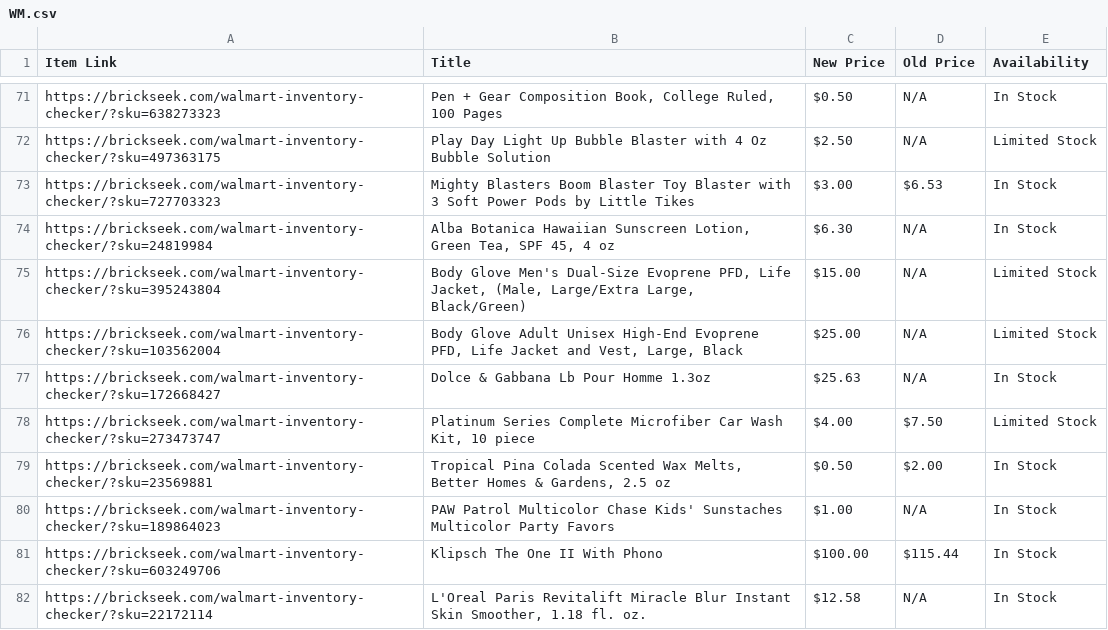
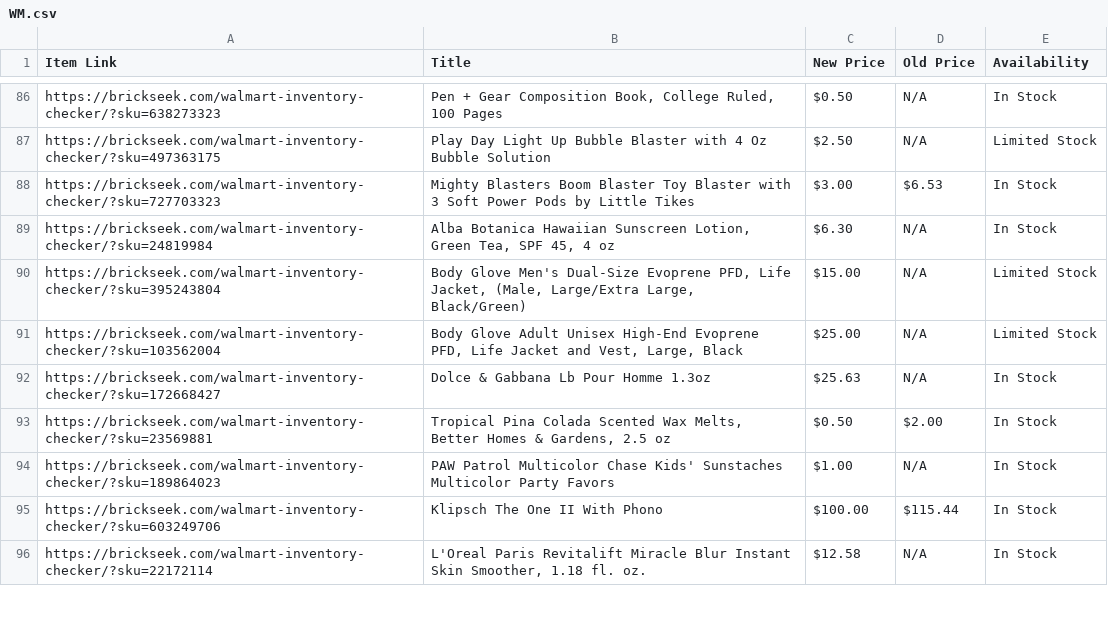
Before and after one commit to Professor42/brickseek, a CSV file: WM.csv, drawn as a sheet; only a part is shown, gaps mark what is left out; the diff covers the shown part only.

```diff
--- a/WM.csv
+++ b/WM.csv
@@ -77,3 +92,2 @@ https://brickseek.com/walmart-inventory-checker/?sku=103562004,"Body Glove Adult
 https://brickseek.com/walmart-inventory-checker/?sku=172668427,Dolce & Gabbana Lb Pour Homme 1.3oz,$25.63,N/A,In Stock
-https://brickseek.com/walmart-inventory-checker/?sku=273473747,"Platinum Series Complete Microfiber Car Wash Kit, 10 piece",$4.00,$7.50,Limited Stock
 https://brickseek.com/walmart-inventory-checker/?sku=23569881,"Tropical Pina Colada Scented Wax Melts, Better Homes & Gardens, 2.5 oz",$0.50,$2.00,In Stock
```
Also changed, not shown: 15 added rows and 4 removed rows elsewhere in this file.
